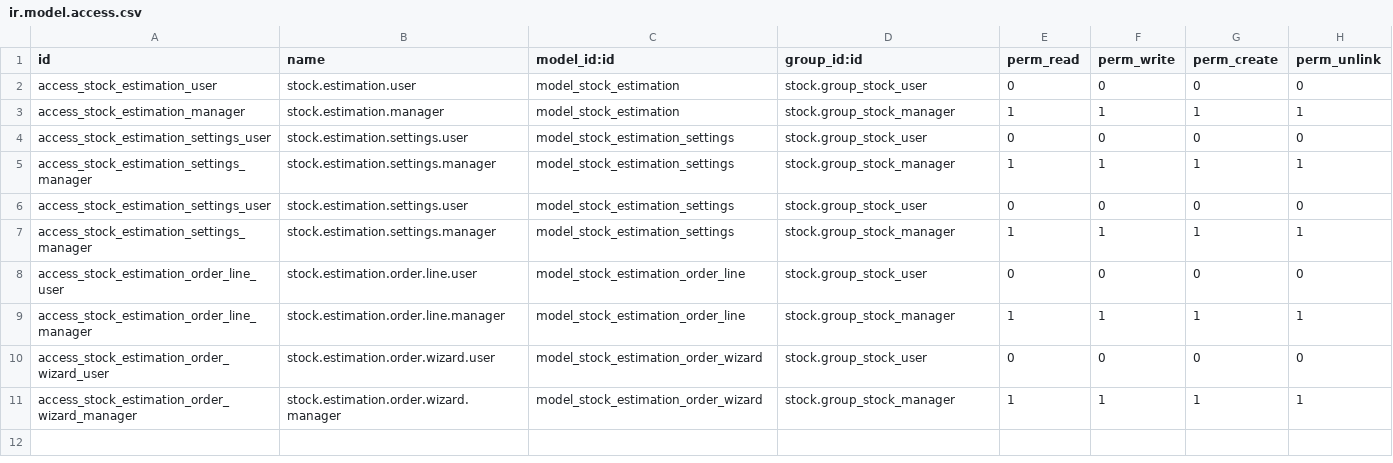
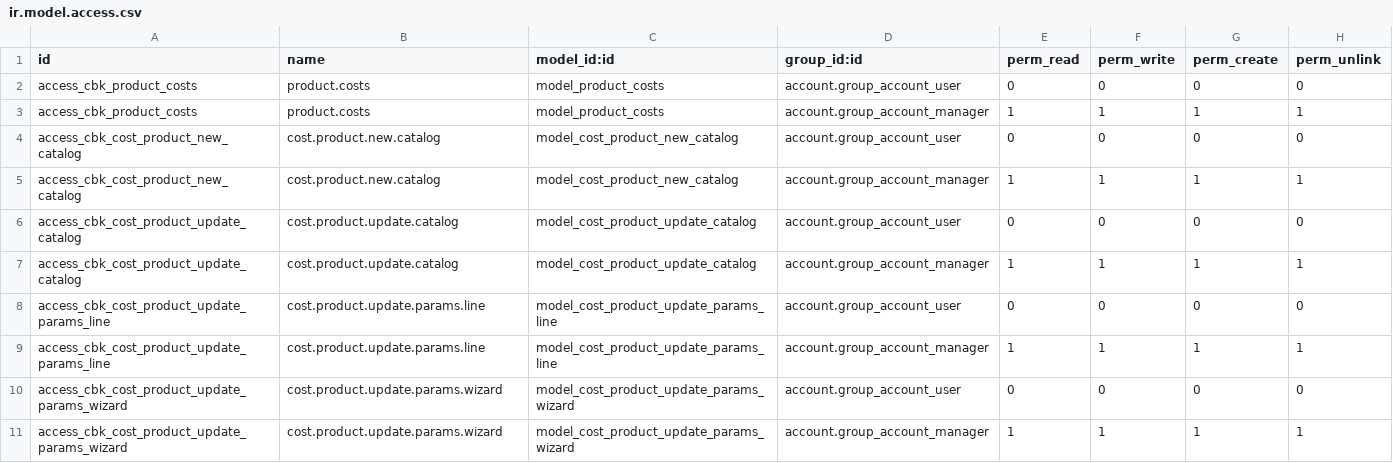
Before and after one commit to codeback/openerp-cbk_analytic_product_costs, a CSV file: security/ir.model.access.csv, drawn as a sheet.

Commit message:
Añadido fichero permisos ir.model.access.csv

```diff
--- a/security/ir.model.access.csv
+++ b/security/ir.model.access.csv
@@ -1,11 +1,11 @@
 "id","name","model_id:id","group_id:id","perm_read","perm_write","perm_create","perm_unlink"
-"access_stock_estimation_user","stock.estimation.user","model_stock_estimation","stock.group_stock_user",0,0,0,0
-"access_stock_estimation_manager","stock.estimation.manager","model_stock_estimation","stock.group_stock_manager",1,1,1,1
-"access_stock_estimation_settings_user","stock.estimation.settings.user","model_stock_estimation_settings","stock.group_stock_user",0,0,0,0
-"access_stock_estimation_settings_manager","stock.estimation.settings.manager","model_stock_estimation_settings","stock.group_stock_manager",1,1,1,1
-"access_stock_estimation_settings_user","stock.estimation.settings.user","model_stock_estimation_settings","stock.group_stock_user",0,0,0,0
-"access_stock_estimation_settings_manager","stock.estimation.settings.manager","model_stock_estimation_settings","stock.group_stock_manager",1,1,1,1
-"access_stock_estimation_order_line_user","stock.estimation.order.line.user","model_stock_estimation_order_line","stock.group_stock_user",0,0,0,0
-"access_stock_estimation_order_line_manager","stock.estimation.order.line.manager","model_stock_estimation_order_line","stock.group_stock_manager",1,1,1,1
-"access_stock_estimation_order_wizard_user","stock.estimation.order.wizard.user","model_stock_estimation_order_wizard","stock.group_stock_user",0,0,0,0
-"access_stock_estimation_order_wizard_manager","stock.estimation.order.wizard.manager","model_stock_estimation_order_wizard","stock.group_stock_manager",1,1,1,1
+"access_cbk_product_costs","product.costs", "model_product_costs", "account.group_account_user",0,0,0,0
+"access_cbk_product_costs","product.costs", "model_product_costs", "account.group_account_manager",1,1,1,1
+"access_cbk_cost_product_new_catalog","cost.product.new.catalog", "model_cost_product_new_catalog", "account.group_account_user",0,0,0,0
+"access_cbk_cost_product_new_catalog","cost.product.new.catalog", "model_cost_product_new_catalog", "account.group_account_manager",1,1,1,1
+"access_cbk_cost_product_update_catalog","cost.product.update.catalog", "model_cost_product_update_catalog", "account.group_account_user",0,0,0,0
+"access_cbk_cost_product_update_catalog","cost.product.update.catalog", "model_cost_product_update_catalog", "account.group_account_manager",1,1,1,1
+"access_cbk_cost_product_update_params_line","cost.product.update.params.line", "model_cost_product_update_params_line", "account.group_account_user",0,0,0,0
+"access_cbk_cost_product_update_params_line","cost.product.update.params.line", "model_cost_product_update_params_line", "account.group_account_manager",1,1,1,1
+"access_cbk_cost_product_update_params_wizard","cost.product.update.params.wizard", "model_cost_product_update_params_wizard", "account.group_account_user",0,0,0,0
+"access_cbk_cost_product_update_params_wizard","cost.product.update.params.wizard", "model_cost_product_update_params_wizard", "account.group_account_manager",1,1,1,1
```
